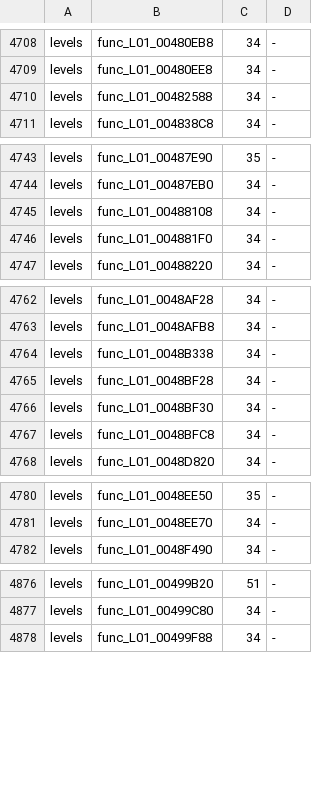
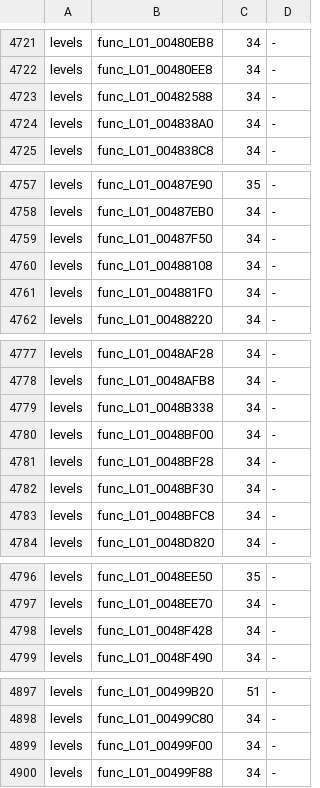
Before and after one commit to OpenRAC/rac3-decomp, a TSV file: config/us/built.tsv, drawn as a sheet; only a part is shown, gaps mark what is left out; the diff covers the shown part only.

Commit message:
feat(levels): match 48 functions in shared level 1 files and levels 1-29 (#85)

```diff
--- a/config/us/built.tsv
+++ b/config/us/built.tsv
@@ -4710,2 +4723,3 @@ levels	func_L01_00480EE8	34	-
 levels	func_L01_00482588	34	-
+levels	func_L01_004838A0	34	-
 levels	func_L01_004838C8	34	-
@@ -4744,2 +4758,3 @@ levels	func_L01_00487E90	35	-
 levels	func_L01_00487EB0	34	-
+levels	func_L01_00487F50	34	-
 levels	func_L01_00488108	34	-
@@ -4764,2 +4779,3 @@ levels	func_L01_0048AFB8	34	-
 levels	func_L01_0048B338	34	-
+levels	func_L01_0048BF00	34	-
 levels	func_L01_0048BF28	34	-
@@ -4781,2 +4797,3 @@ levels	func_L01_0048EE50	35	-
 levels	func_L01_0048EE70	34	-
+levels	func_L01_0048F428	34	-
 levels	func_L01_0048F490	34	-
@@ -4877,2 +4898,3 @@ levels	func_L01_00499B20	51	-
 levels	func_L01_00499C80	34	-
+levels	func_L01_00499F00	34	-
 levels	func_L01_00499F88	34	-
```
Also changed, not shown: 31 added rows elsewhere in this file, 36 other files.
